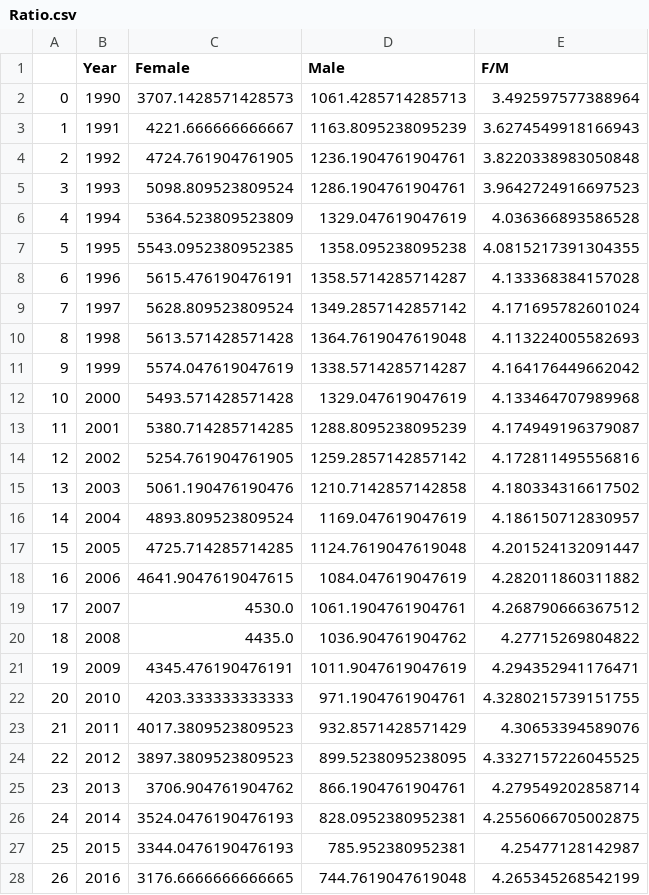
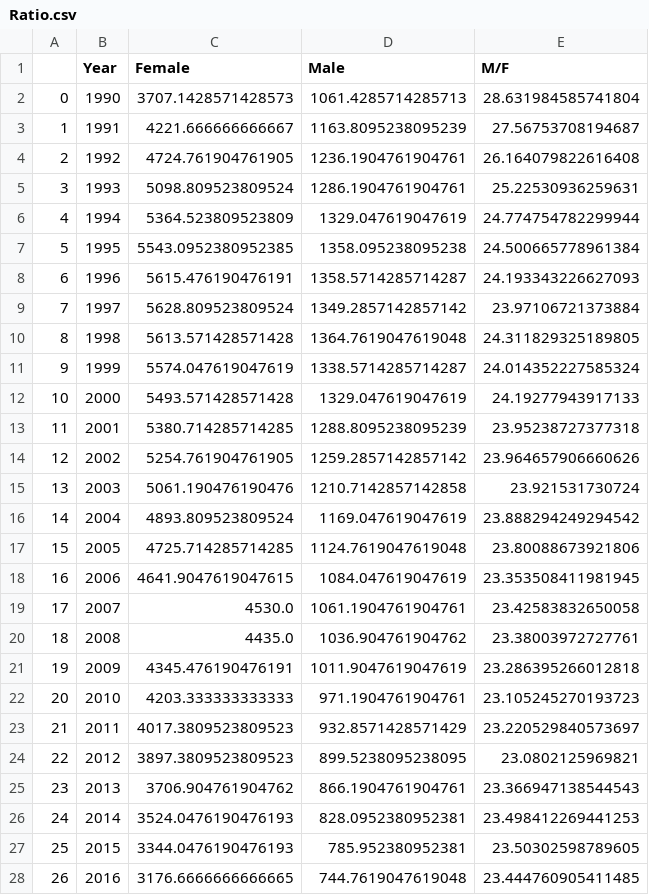
Before and after one commit to thudoann/HIV-AIDS-in-Africa-analysis, a CSV file: Datasets/Ratio.csv, drawn as a sheet; only a part is shown; the diff covers the shown part only.

```diff
--- a/Datasets/Ratio.csv
+++ b/Datasets/Ratio.csv
@@ -1,28 +1,28 @@
-,Year,Female,Male,F/M
-0,1990,3707.1428571428573,1061.4285714285713,3.492597577388964
-1,1991,4221.666666666667,1163.8095238095239,3.6274549918166943
-2,1992,4724.761904761905,1236.1904761904761,3.8220338983050848
-3,1993,5098.809523809524,1286.1904761904761,3.9642724916697523
-4,1994,5364.523809523809,1329.047619047619,4.036366893586528
-5,1995,5543.0952380952385,1358.095238095238,4.0815217391304355
-6,1996,5615.476190476191,1358.5714285714287,4.133368384157028
-7,1997,5628.809523809524,1349.2857142857142,4.171695782601024
-8,1998,5613.571428571428,1364.7619047619048,4.113224005582693
-9,1999,5574.047619047619,1338.5714285714287,4.164176449662042
-10,2000,5493.571428571428,1329.047619047619,4.133464707989968
-11,2001,5380.714285714285,1288.8095238095239,4.174949196379087
-12,2002,5254.761904761905,1259.2857142857142,4.172811495556816
-13,2003,5061.190476190476,1210.7142857142858,4.180334316617502
-14,2004,4893.809523809524,1169.047619047619,4.186150712830957
-15,2005,4725.714285714285,1124.7619047619048,4.201524132091447
-16,2006,4641.9047619047615,1084.047619047619,4.282011860311882
-17,2007,4530.0,1061.1904761904761,4.268790666367512
-18,2008,4435.0,1036.904761904762,4.27715269804822
-19,2009,4345.476190476191,1011.9047619047619,4.294352941176471
-20,2010,4203.333333333333,971.1904761904761,4.3280215739151755
-21,2011,4017.3809523809523,932.8571428571429,4.30653394589076
-22,2012,3897.3809523809523,899.5238095238095,4.3327157226045525
-23,2013,3706.904761904762,866.1904761904761,4.279549202858714
-24,2014,3524.0476190476193,828.0952380952381,4.2556066705002875
-25,2015,3344.0476190476193,785.952380952381,4.25477128142987
-26,2016,3176.6666666666665,744.7619047619048,4.265345268542199
+,Year,Female,Male,M/F
+0,1990,3707.1428571428573,1061.4285714285713,28.631984585741804
+1,1991,4221.666666666667,1163.8095238095239,27.56753708194687
+2,1992,4724.761904761905,1236.1904761904761,26.164079822616408
+3,1993,5098.809523809524,1286.1904761904761,25.22530936259631
+4,1994,5364.523809523809,1329.047619047619,24.774754782299944
+5,1995,5543.0952380952385,1358.095238095238,24.500665778961384
+6,1996,5615.476190476191,1358.5714285714287,24.193343226627093
+7,1997,5628.809523809524,1349.2857142857142,23.97106721373884
+8,1998,5613.571428571428,1364.7619047619048,24.311829325189805
+9,1999,5574.047619047619,1338.5714285714287,24.014352227585324
+10,2000,5493.571428571428,1329.047619047619,24.19277943917133
+11,2001,5380.714285714285,1288.8095238095239,23.95238727377318
+12,2002,5254.761904761905,1259.2857142857142,23.964657906660626
+13,2003,5061.190476190476,1210.7142857142858,23.921531730724
+14,2004,4893.809523809524,1169.047619047619,23.888294249294542
+15,2005,4725.714285714285,1124.7619047619048,23.80088673921806
+16,2006,4641.9047619047615,1084.047619047619,23.353508411981945
+17,2007,4530.0,1061.1904761904761,23.42583832650058
+18,2008,4435.0,1036.904761904762,23.38003972727761
+19,2009,4345.476190476191,1011.9047619047619,23.286395266012818
+20,2010,4203.333333333333,971.1904761904761,23.105245270193723
+21,2011,4017.3809523809523,932.8571428571429,23.220529840573697
+22,2012,3897.3809523809523,899.5238095238095,23.0802125969821
+23,2013,3706.904761904762,866.1904761904761,23.366947138544543
+24,2014,3524.0476190476193,828.0952380952381,23.498412269441253
+25,2015,3344.0476190476193,785.952380952381,23.50302598789605
+26,2016,3176.6666666666665,744.7619047619048,23.444760905411485
```
Also changed, not shown: 3 edited cells elsewhere in this file, 3 other files.
